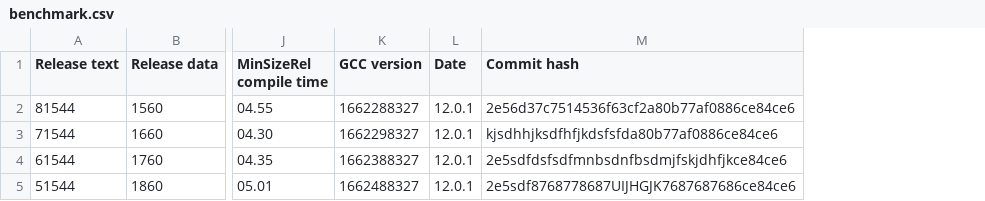
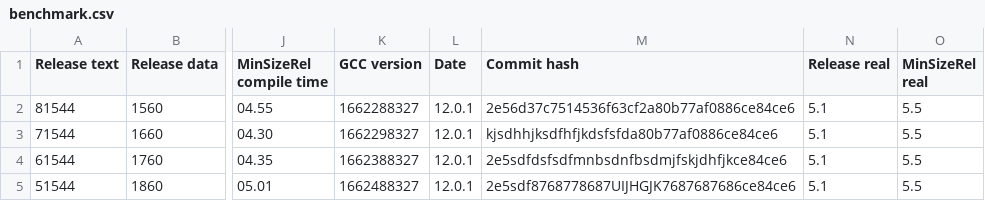
Before and after one commit to iwasz/oledgui, a CSV file: doc/benchmark.csv, drawn as a sheet; only a part is shown, gaps mark what is left out; the diff names each change by its address in the sheet, - before the commit and + after, or states it on an @@ line.

```diff
--- a/doc/benchmark.csv
+++ b/doc/benchmark.csv
+column N (Release real), rows 2-5: all 5.1
+column O (MinSizeRel real), rows 2-5: all 5.5
```
Also changed, not shown: 8 other files.
